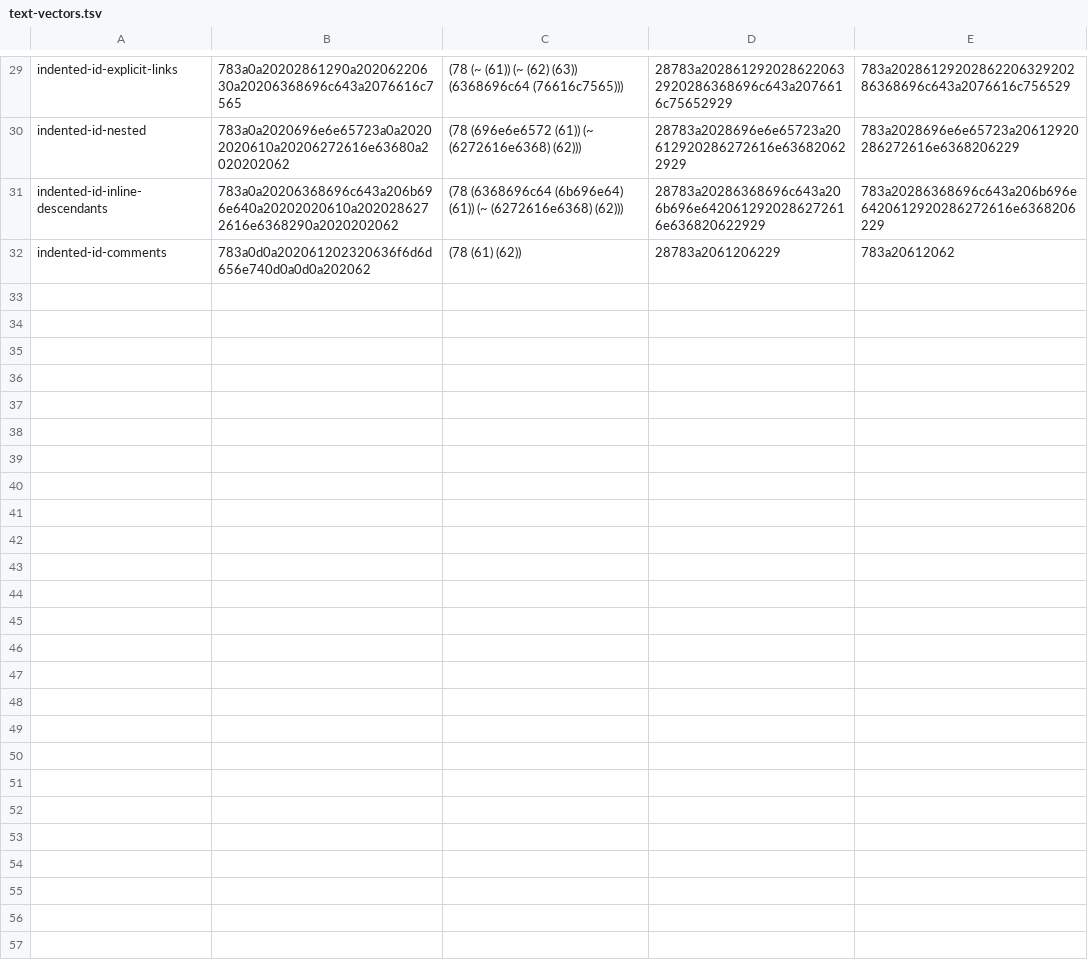
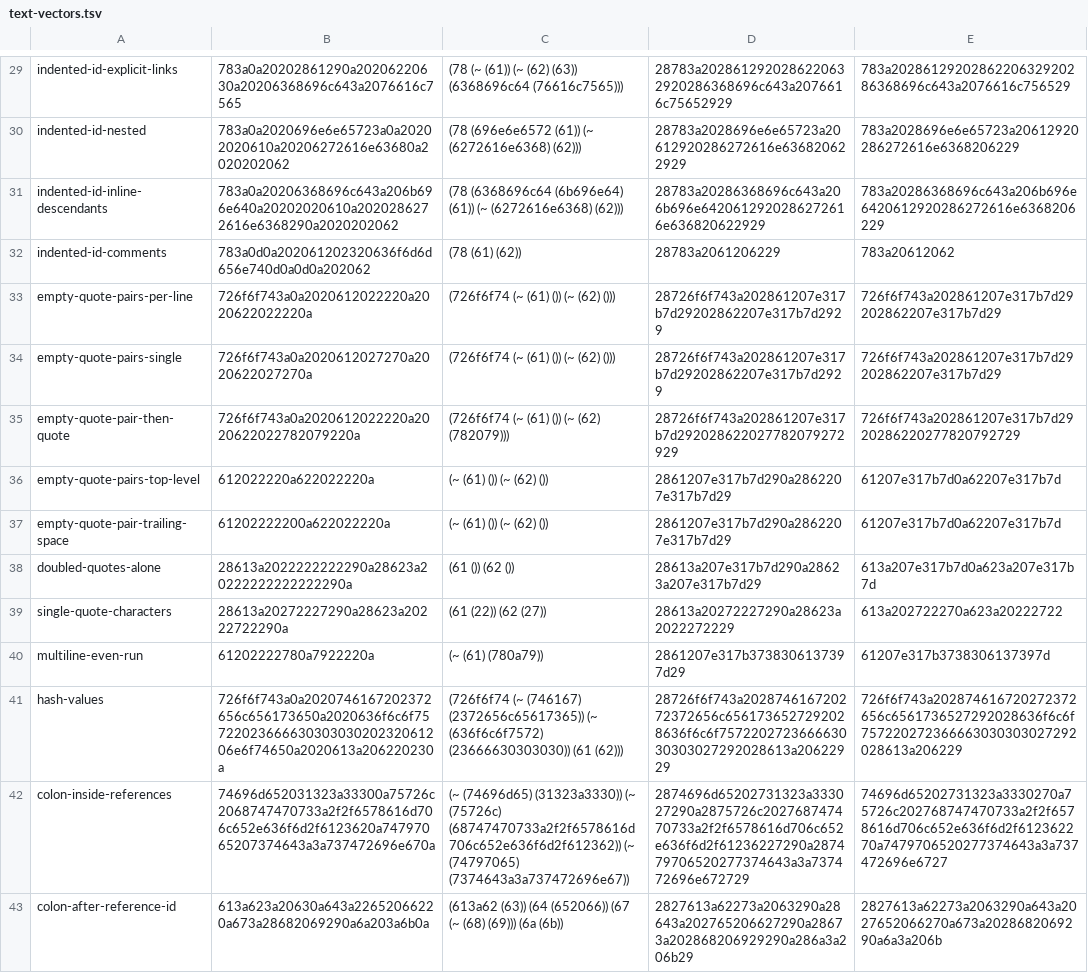
Before and after one commit to link-foundation/links-notation, a TSV file: parity/text-vectors.tsv, drawn as a sheet; only a part is shown, gaps mark what is left out; the diff names each change by its address in the sheet, - before the commit and + after, or states it on an @@ line.

Commit message:
JS: keep empty quote pairs on their line, read #value and colon-bearing references as values (#443, #444)
- An even run of quotes followed by whitespace up to its line break is the
  empty reference, however later lines continue (#443).
- A mid-line # followed by a reference character is a value, not a comment;
  # at the start of a line and # followed by whitespace stay comments (#444).
- Colons between bare-reference characters belong to the reference, so
  12:30, URLs and std::string read as one reference (#444).
- quoteReference and needsQuoting helpers.
- Shared text, syntax and nested fixtures for the new rules.

```diff
--- a/parity/text-vectors.tsv
+++ b/parity/text-vectors.tsv
+row 33: empty-quote-pairs-per-line | 726f6f743a0a2020612022220a2020622022220a | (726f6f74 (~ (61) ()) (~ (62) ())) | 28726f6f743a202861207e317b7d29202862207e317b7d2929 | 726f6f743a202861207e317b7d29202862207e317b7d29
+row 34: empty-quote-pairs-single | 726f6f743a0a2020612027270a2020622027270a | (726f6f74 (~ (61) ()) (~ (62) ())) | 28726f6f743a202861207e317b7d29202862207e317b7d2929 | 726f6f743a202861207e317b7d29202862207e317b7d29
+row 35: empty-quote-pair-then-quote | 726f6f743a0a2020612022220a2020622022782079220a | (726f6f74 (~ (61) ()) (~ (62) (782079))) | 28726f6f743a202861207e317b7d292028622027782079272929 | 726f6f743a202861207e317b7d2920286220277820792729
+row 36: empty-quote-pairs-top-level | 612022220a622022220a | (~ (61) ()) (~ (62) ()) | 2861207e317b7d290a2862207e317b7d29 | 61207e317b7d0a62207e317b7d
+row 37: empty-quote-pair-trailing-space | 61202222200a622022220a | (~ (61) ()) (~ (62) ()) | 2861207e317b7d290a2862207e317b7d29 | 61207e317b7d0a62207e317b7d
+row 38: doubled-quotes-alone | 28613a2022222222290a28623a20222222222222290a | (61 ()) (62 ()) | 28613a207e317b7d290a28623a207e317b7d29 | 613a207e317b7d0a623a207e317b7d
+row 39: single-quote-characters | 28613a20272227290a28623a20222722290a | (61 (22)) (62 (27)) | 28613a20272227290a28623a2022272229 | 613a202722270a623a20222722
+row 40: multiline-even-run | 61202222780a7922220a | (~ (61) (780a79)) | 2861207e317b3738306137397d29 | 61207e317b3738306137397d
+row 41: hash-values | 726f6f743a0a2020746167202372656c656173650a2020636f6c6f7572202366663030303020232061206e6f74650a2020613a206220230a | (726f6f74 (~ (746167) (2372656c65617365)) (~ (636f6c6f7572) (23666630303030)) (61 (62))) | 28726f6f743a202874616720272372656c6561736527292028636f6c6f757220272366663030303027292028613a20622929 | 726f6f743a202874616720272372656c6561736527292028636f6c6f757220272366663030303027292028613a206229
+row 42: colon-inside-references | 74696d652031323a33300a75726c2068747470733a2f2f6578616d706c652e636f6d2f6123620a74797065207374643a3a737472696e670a | (~ (74696d65) (31323a3330)) (~ (75726c) (68747470733a2f2f6578616d706c652e636f6d2f612362)) (~ (74797065) (7374643a3a737472696e67)) | 2874696d65202731323a333027290a2875726c202768747470733a2f2f6578616d706c652e636f6d2f61236227290a287479706520277374643a3a737472696e672729 | 74696d65202731323a3330270a75726c202768747470733a2f2f6578616d706c652e636f6d2f612362270a7479706520277374643a3a737472696e6727
+row 43: colon-after-reference-id | 613a623a20630a643a22652066220a673a28682069290a6a203a6b0a | (613a62 (63)) (64 (652066)) (67 (~ (68) (69))) (6a (6b)) | 2827613a62273a2063290a28643a202765206627290a28673a202868206929290a286a3a206b29 | 2827613a62273a2063290a643a2027652066270a673a2028682069290a6a3a206b
```
Also changed, not shown: parity/nested-vectors.tsv, parity/syntax-vectors.tsv, 23 other files.
